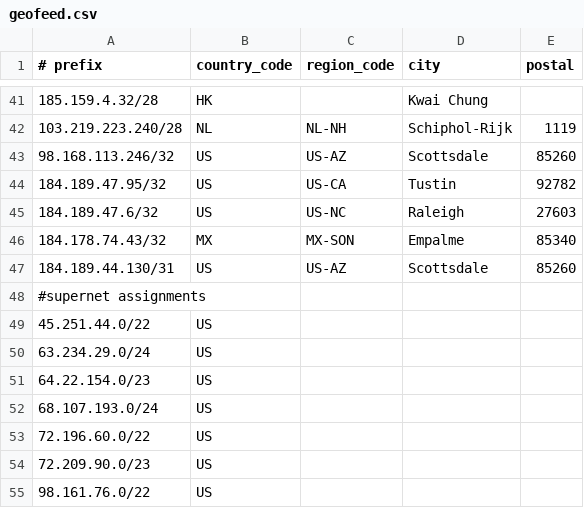
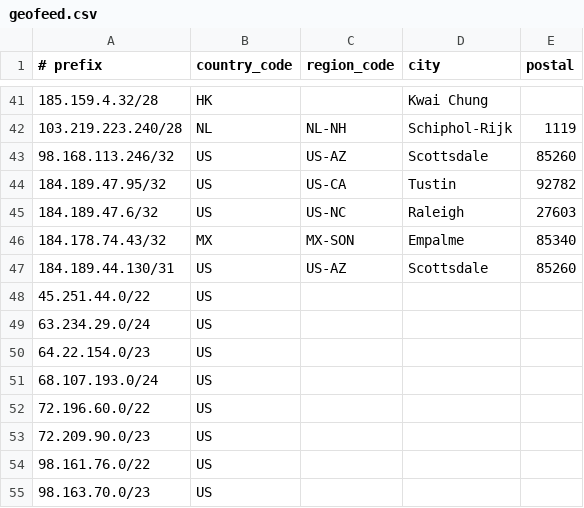
Before and after one commit to cp-rapidscale/GeoIP, a CSV file: geofeed.csv, drawn as a sheet; only a part is shown, gaps mark what is left out; the shorter side is filled out with more unchanged rows; the diff names each change by its address in the sheet, - before the commit and + after, or states it on an @@ line.

Commit message:
Update geofeed.csv

```diff
--- a/geofeed.csv
+++ b/geofeed.csv
-row 48: #supernet assignments
```
